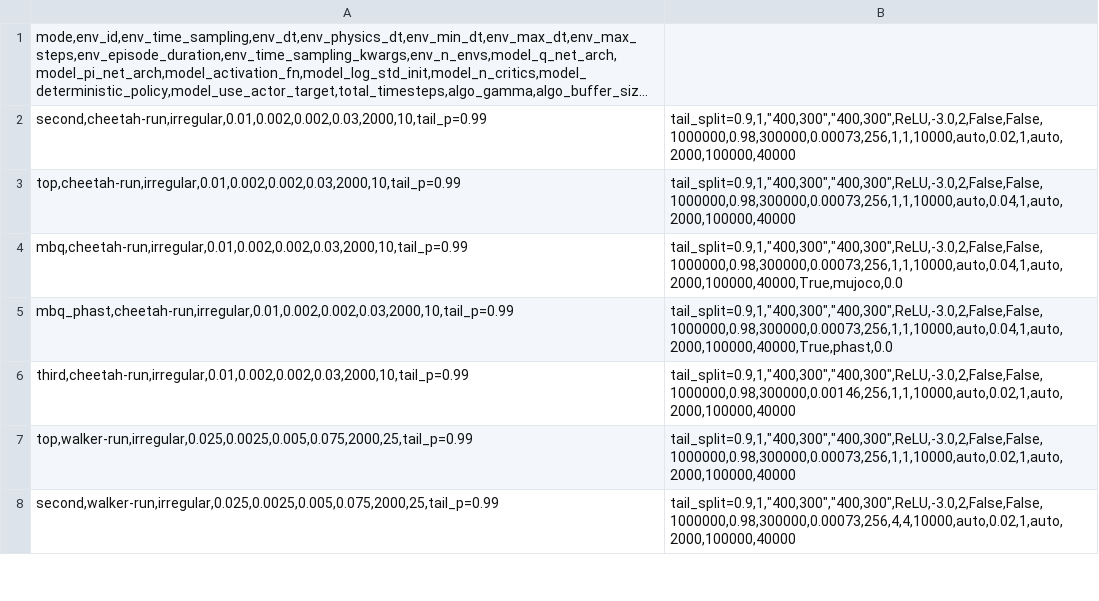
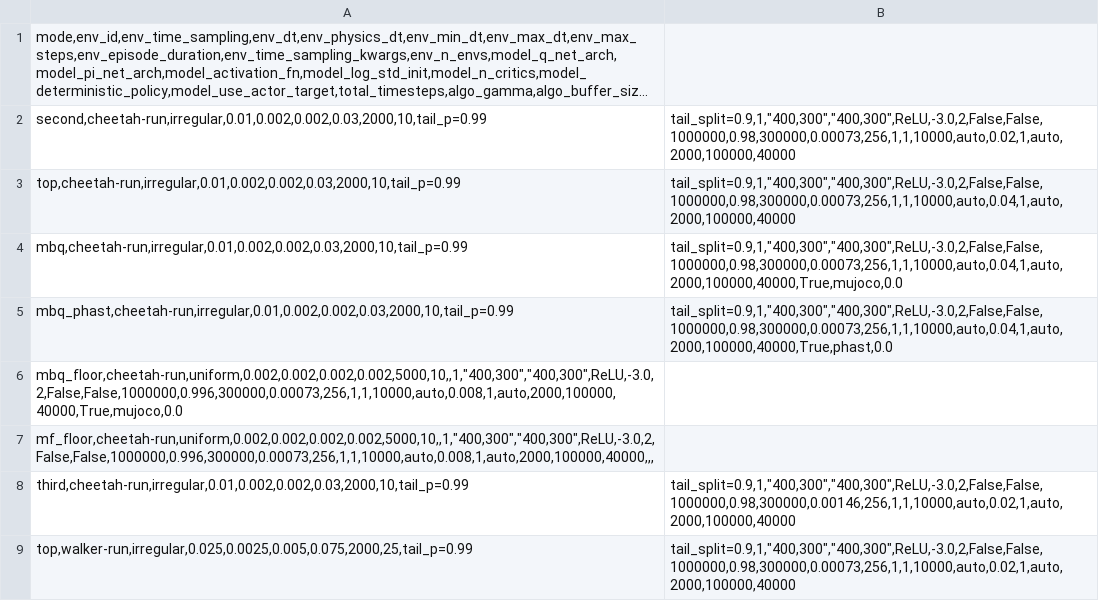
Before and after one commit to sebale16/ct-rl, a CSV file: benchmarks/hyperparams/ct_sac.csv, drawn as a sheet; only a part is shown; the shorter side is filled out with more unchanged rows; long unchanged cells end in ….

```diff
--- a/benchmarks/hyperparams/ct_sac.csv
+++ b/benchmarks/hyperparams/ct_sac.csv
@@ -5,2 +5,4 @@ mbq,cheetah-run,irregular,0.01,0.002,0.002,0.03,2000,10,tail_p=0.99;tail_split=0
 mbq_phast,cheetah-run,irregular,0.01,0.002,0.002,0.03,2000,10,tail_p=0.99;tail_split=0.9,1,"400,300","400,300",ReLU,-3.0,2,False,False,1000000,0.98,300000,0.00073,256,1,1,10000,auto,0.04,1,auto,2000,100000,40000,True,phast,0.0
+mbq_floor,cheetah-run,uniform,0.002,0.002,0.002,0.002,5000,10,,1,"400,300","400,300",ReLU,-3.0,2,False,False,1000000,0.996,300000,0.00073,256,1,1,10000,auto,0.008,1,auto,2000,100000,40000,True,mujoco,0.0
+mf_floor,cheetah-run,uniform,0.002,0.002,0.002,0.002,5000,10,,1,"400,300","400,300",ReLU,-3.0,2,False,False,1000000,0.996,300000,0.00073,256,1,1,10000,auto,0.008,1,auto,2000,100000,40000,,,
 third,cheetah-run,irregular,0.01,0.002,0.002,0.03,2000,10,tail_p=0.99;tail_split=0.9,1,"400,300","400,300",ReLU,-3.0,2,False,False,1000000,0.98,300000,0.00146,256,1,1,10000,auto,0.02,1,auto,2000,100000,40000
```
Also changed, not shown: 1 other file.
